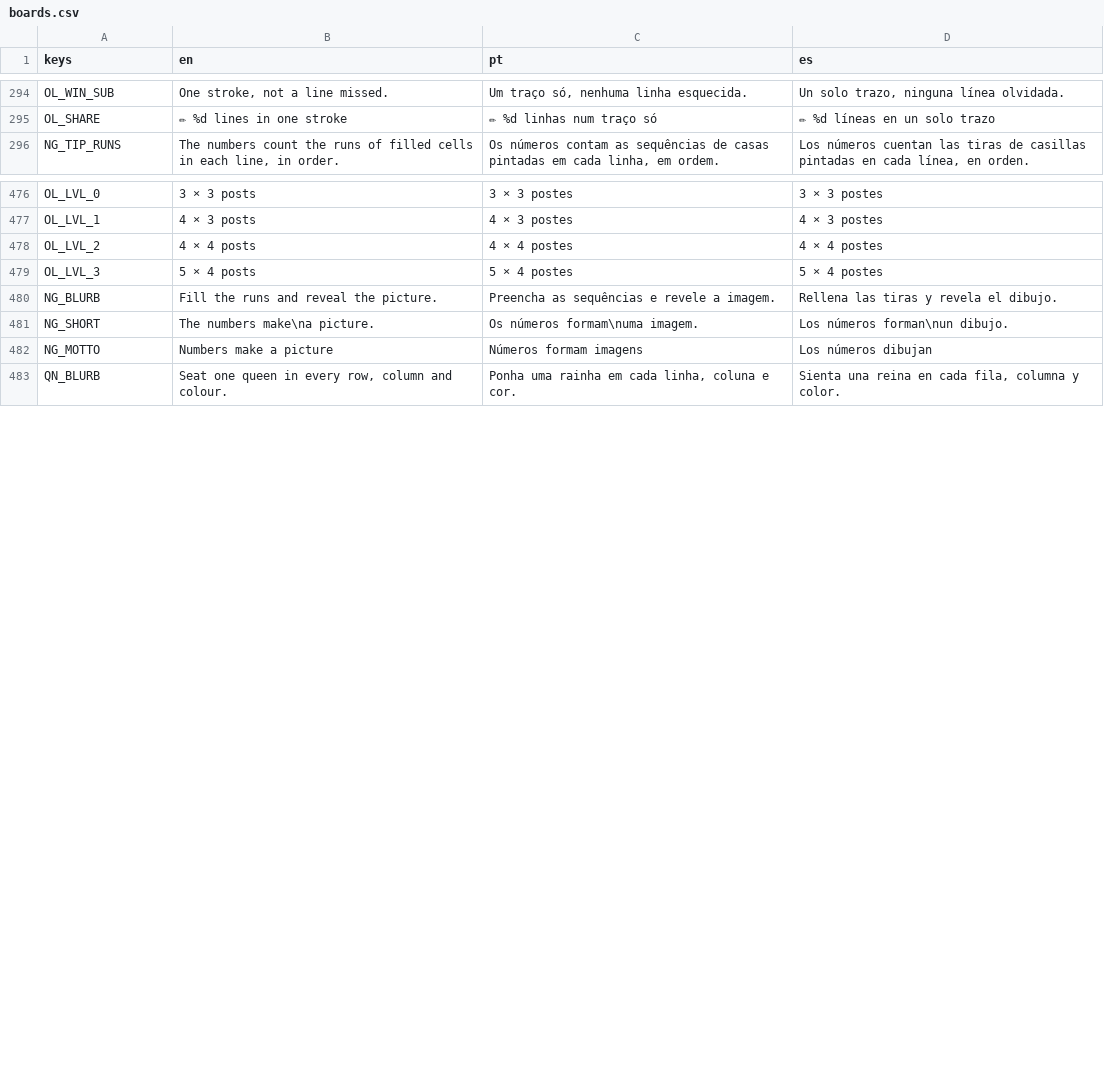
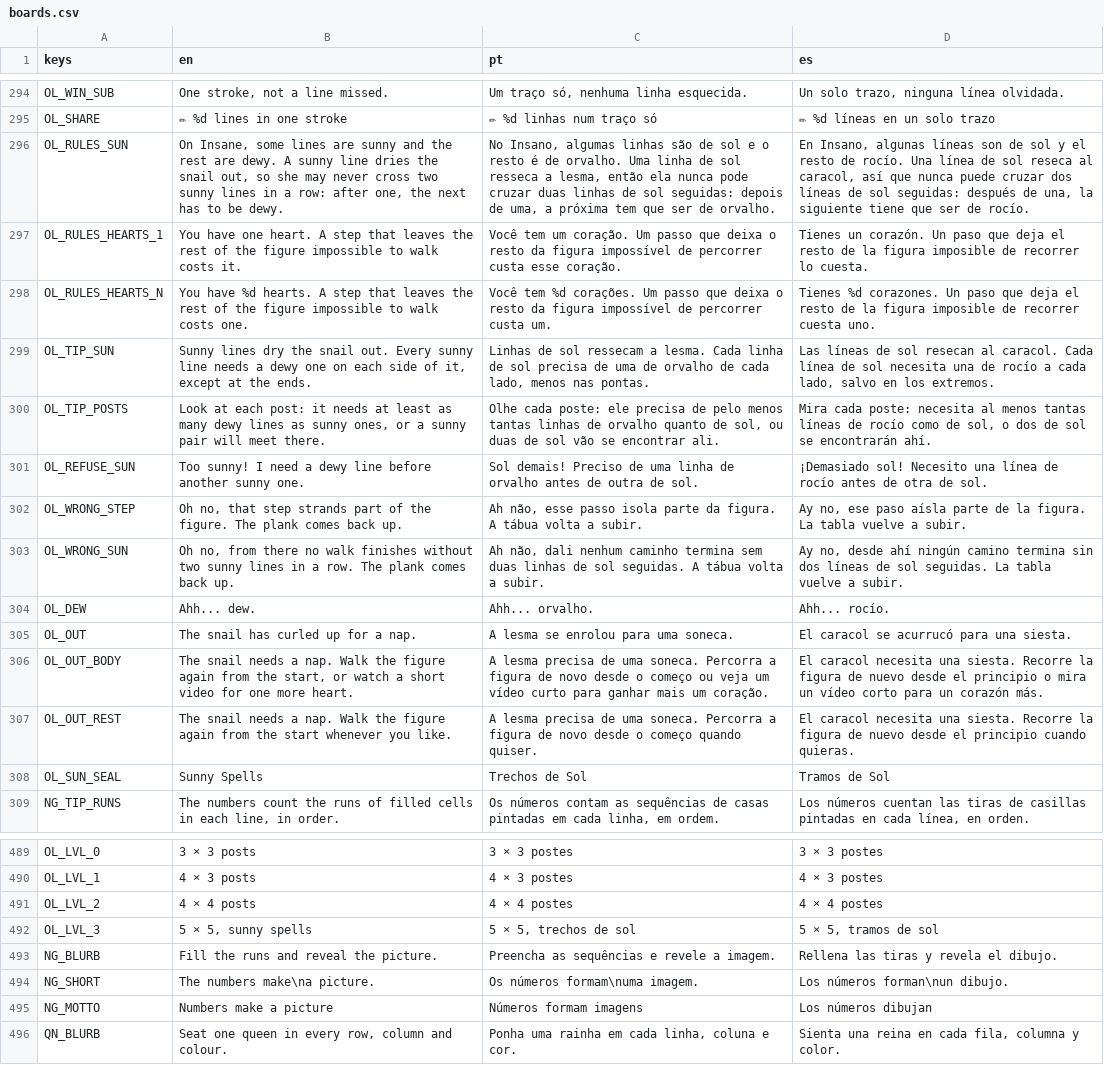
Before and after one commit to flavioriper/daily-games, a CSV file: locale/boards.csv, drawn as a sheet; only a part is shown, gaps mark what is left out; addresses are those after the commit; the diff names each change by its address in the sheet, - before the commit and + after, or states it on an @@ line.

Commit message:
feat(oneline): hearts and the eject, dusk, Sunny Spells on the fords, daisies, the streak, ladybugs, three gags, the seal and a petal party
- Hearts: Hard 3, Insane 1 on the shared pill over the figure. A step that
  leaves the rest unwalkable lands, the snail worries, the plank blushes and
  the stranded lines wobble, a heart splits, and the plank sinks back as she
  slides home (state.undo, no history). _ejecting holds input; busy() the
  host's hint video. Out of hearts: the board eases to dusk, she naps, the
  card with OL_OUT_BODY/_REST; Try again, One more heart.
- Sunny Spells: sunny fords in baked sand with twinkling sparkles, dewy
  ones cooled slate with dew drops; refused sunny lines fade while she is
  dry; a bead of sweat until a dewy line (a puff of dew, OL_DEW).
- Daisies open on spent posts; the streak (combo, x3 bubble, confetti at 5
  and 10); ladybugs fly in to ride the shell on judged steps (SnailFace
  .riders); gags by hash: sunglasses, love hearts off the plank, a mushroom
  popping up; a landing squash every step.
- Seal: gold Flawless, night seal on Insane (Sunny Spells); share glyphs.
  Party: hat, every daisy's petals in a shower, two confetti sweeps.
- tests/_shot_oneline.gd: rest|right|wrong|sun|solve|restore|perf [rm].

```diff
--- a/locale/boards.csv
+++ b/locale/boards.csv
+row 296: OL_RULES_SUN | On Insane, some lines are sunny and the rest are dewy. A sunny line dries the snail out, so she may never cross two sunny lines in a row: after one, the next has to be dewy. | No Insano, algumas linhas são de sol e o resto é de orvalho. Uma linha de sol resseca a lesma, então ela nunca pode cruzar duas linhas de sol seguidas: depois de uma, a próxima tem que ser de orvalho. | En Insano, algunas líneas son de sol y el resto de rocío. Una línea de sol reseca al caracol, así que nunca puede cruzar dos líneas de sol seguidas: después de una, la siguiente tiene que ser de rocío.
+row 297: OL_RULES_HEARTS_1 | You have one heart. A step that leaves the rest of the figure impossible to walk costs it. | Você tem um coração. Um passo que deixa o resto da figura impossível de percorrer custa esse coração. | Tienes un corazón. Un paso que deja el resto de la figura imposible de recorrer lo cuesta.
+row 298: OL_RULES_HEARTS_N | You have %d hearts. A step that leaves the rest of the figure impossible to walk costs one. | Você tem %d corações. Um passo que deixa o resto da figura impossível de percorrer custa um. | Tienes %d corazones. Un paso que deja el resto de la figura imposible de recorrer cuesta uno.
+row 299: OL_TIP_SUN | Sunny lines dry the snail out. Every sunny line needs a dewy one on each side of it, except at the ends. | Linhas de sol ressecam a lesma. Cada linha de sol precisa de uma de orvalho de cada lado, menos nas pontas. | Las líneas de sol resecan al caracol. Cada línea de sol necesita una de rocío a cada lado, salvo en los extremos.
+row 300: OL_TIP_POSTS | Look at each post: it needs at least as many dewy lines as sunny ones, or a sunny pair will meet there. | Olhe cada poste: ele precisa de pelo menos tantas linhas de orvalho quanto de sol, ou duas de sol vão se encontrar ali. | Mira cada poste: necesita al menos tantas líneas de rocío como de sol, o dos de sol se encontrarán ahí.
+row 301: OL_REFUSE_SUN | Too sunny! I need a dewy line before another sunny one. | Sol demais! Preciso de uma linha de orvalho antes de outra de sol. | ¡Demasiado sol! Necesito una línea de rocío antes de otra de sol.
+row 302: OL_WRONG_STEP | Oh no, that step strands part of the figure. The plank comes back up. | Ah não, esse passo isola parte da figura. A tábua volta a subir. | Ay no, ese paso aísla parte de la figura. La tabla vuelve a subir.
+row 303: OL_WRONG_SUN | Oh no, from there no walk finishes without two sunny lines in a row. The plank comes back up. | Ah não, dali nenhum caminho termina sem duas linhas de sol seguidas. A tábua volta a subir. | Ay no, desde ahí ningún camino termina sin dos líneas de sol seguidas. La tabla vuelve a subir.
+row 304: OL_DEW | Ahh... dew. | Ahh... orvalho. | Ahh... rocío.
+row 305: OL_OUT | The snail has curled up for a nap. | A lesma se enrolou para uma soneca. | El caracol se acurrucó para una siesta.
+row 306: OL_OUT_BODY | The snail needs a nap. Walk the figure again from the start, or watch a short video for one more heart. | A lesma precisa de uma soneca. Percorra a figura de novo desde o começo ou veja um vídeo curto para ganhar mais um coração. | El caracol necesita una siesta. Recorre la figura de nuevo desde el principio o mira un vídeo corto para un corazón más.
+row 307: OL_OUT_REST | The snail needs a nap. Walk the figure again from the start whenever you like. | A lesma precisa de uma soneca. Percorra a figura de novo desde o começo quando quiser. | El caracol necesita una siesta. Recorre la figura de nuevo desde el principio cuando quieras.
+row 308: OL_SUN_SEAL | Sunny Spells | Trechos de Sol | Tramos de Sol
-B492 (en): 5 × 4 posts
+B492 (en): 5 × 5, sunny spells
-C492 (pt): 5 × 4 postes
+C492 (pt): 5 × 5, trechos de sol
-D492 (es): 5 × 4 postes
+D492 (es): 5 × 5, tramos de sol
```
Also changed, not shown: 5 other files.
